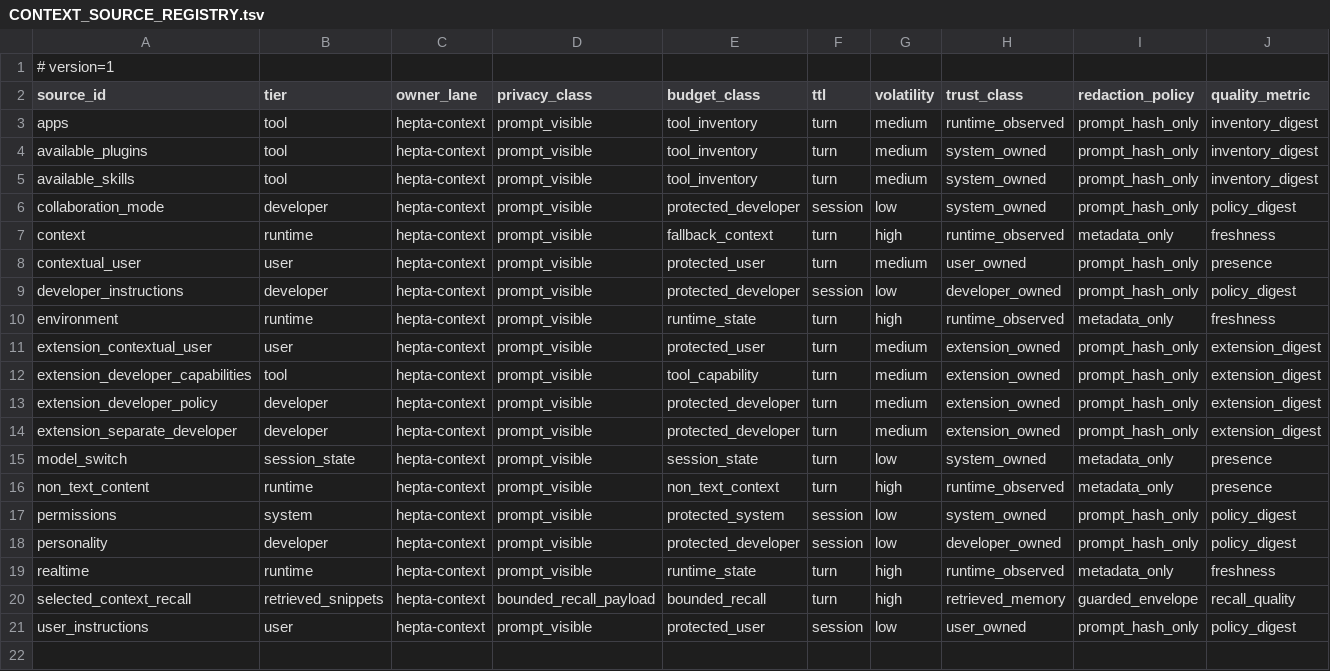
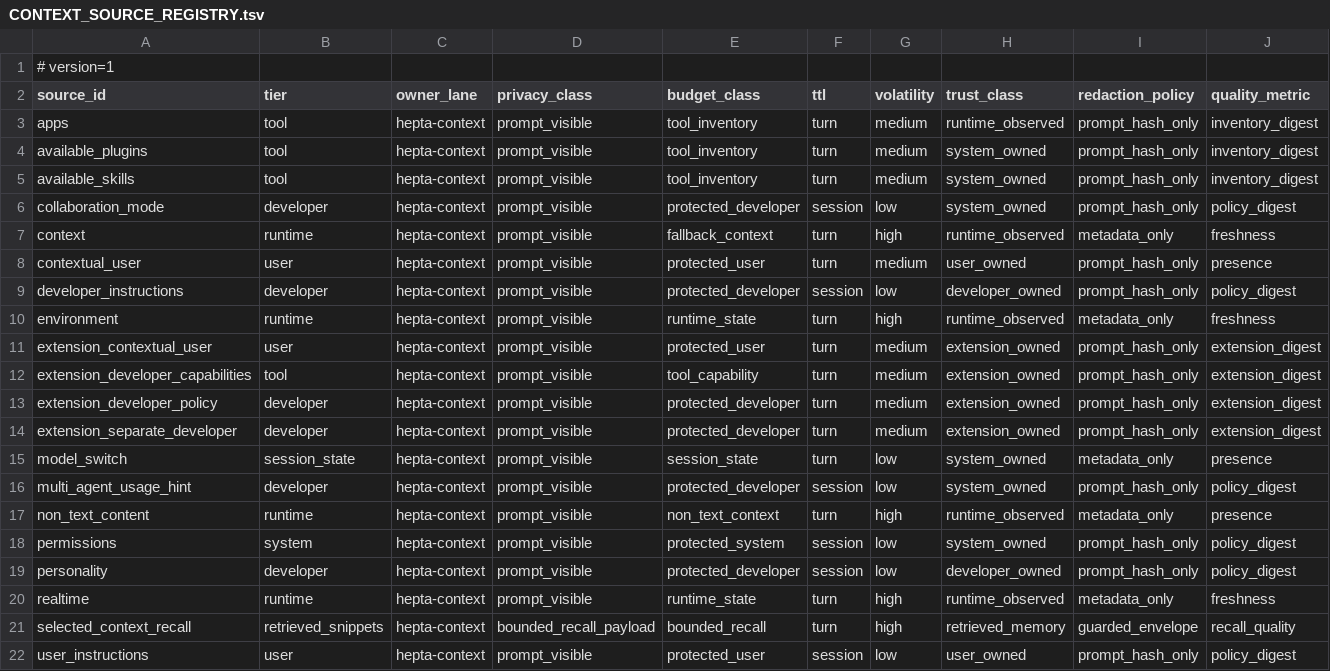
Before and after one commit to ProfAlexQI/hepta-private-ci, a TSV file: codex-rs/CONTEXT_SOURCE_REGISTRY.tsv, drawn as a sheet; only a part is shown; rows hold the shown columns only; the diff names each change by its address in the sheet, - before the commit and + after, or states it on an @@ line.

```diff
--- a/codex-rs/CONTEXT_SOURCE_REGISTRY.tsv
+++ b/codex-rs/CONTEXT_SOURCE_REGISTRY.tsv
+row 16: multi_agent_usage_hint | developer | hepta-context | prompt_visible | protected_developer | session | low | system_owned | prompt_hash_only | policy_digest
```
Also changed, not shown: codex-rs/CONTEXT_LANE_RELEASE_MANIFEST.tsv, 41 other files.
